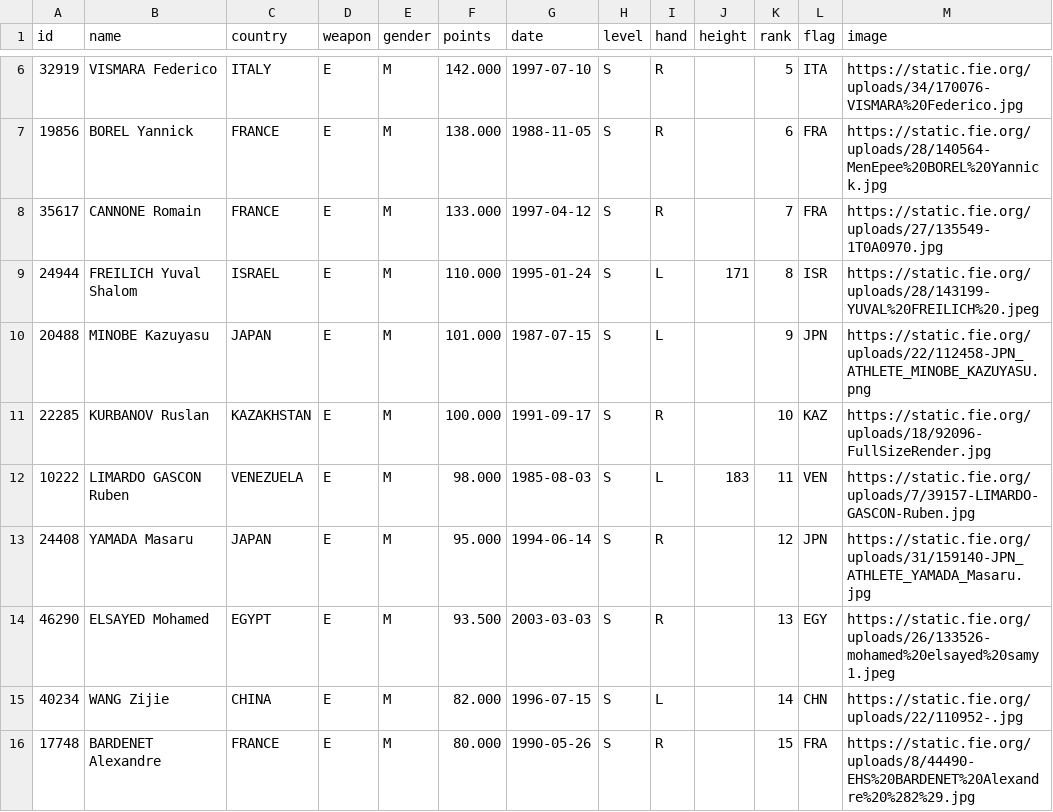
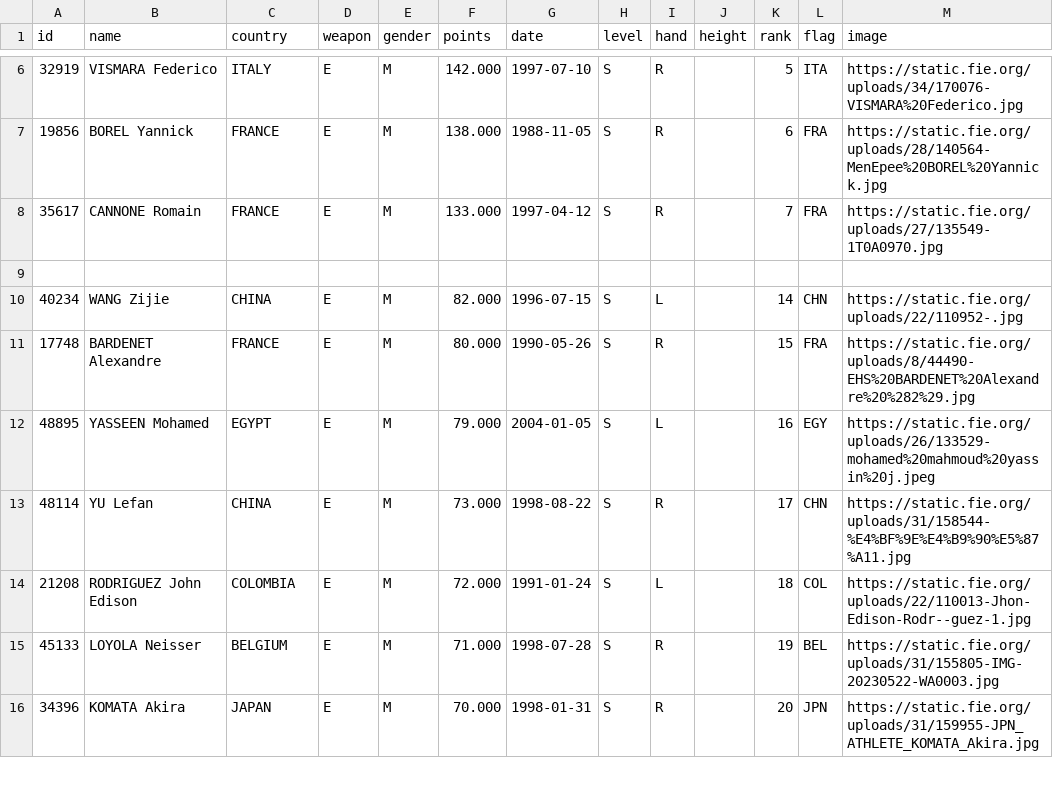
Before and after one commit to SPORT-DATABASES/Fencing, a CSV file: Ranking_data.csv, drawn as a sheet; only a part is shown, gaps mark what is left out; the shorter side is filled out with more unchanged rows.

Commit message:
Update Ranking_data.csv

```diff
--- a/Ranking_data.csv
+++ b/Ranking_data.csv
@@ -8,8 +8,3 @@ id,name,country,weapon,gender,points,date,level,hand,height,rank,flag,image
 35617,CANNONE Romain,FRANCE,E,M,133.000,1997-04-12,S,R,,7,FRA,https://static.fie.org/uploads/27/135549-1T0A0970.jpg
-24944,FREILICH Yuval Shalom,ISRAEL,E,M,110.000,1995-01-24,S,L,171,8,ISR,https://static.fie.org/uploads/28/143199-YUVAL%20FREILICH%20.jpeg
-20488,MINOBE Kazuyasu,JAPAN,E,M,101.000,1987-07-15,S,L,,9,JPN,https://static.fie.org/uploads/22/112458-JPN_ATHLETE_MINOBE_KAZUYASU.png
-22285,KURBANOV Ruslan,KAZAKHSTAN,E,M,100.000,1991-09-17,S,R,,10,KAZ,https://static.fie.org/uploads/18/92096-FullSizeRender.jpg
-10222,LIMARDO GASCON Ruben,VENEZUELA,E,M,98.000,1985-08-03,S,L,183,11,VEN,https://static.fie.org/uploads/7/39157-LIMARDO-GASCON-Ruben.jpg
-24408,YAMADA Masaru,JAPAN,E,M,95.000,1994-06-14,S,R,,12,JPN,https://static.fie.org/uploads/31/159140-JPN_ATHLETE_YAMADA_Masaru.jpg
-46290,ELSAYED Mohamed,EGYPT,E,M,93.500,2003-03-03,S,R,,13,EGY,https://static.fie.org/uploads/26/133526-mohamed%20elsayed%20samy1.jpeg
+
 40234,WANG Zijie,CHINA,E,M,82.000,1996-07-15,S,L,,14,CHN,https://static.fie.org/uploads/22/110952-.jpg
```
